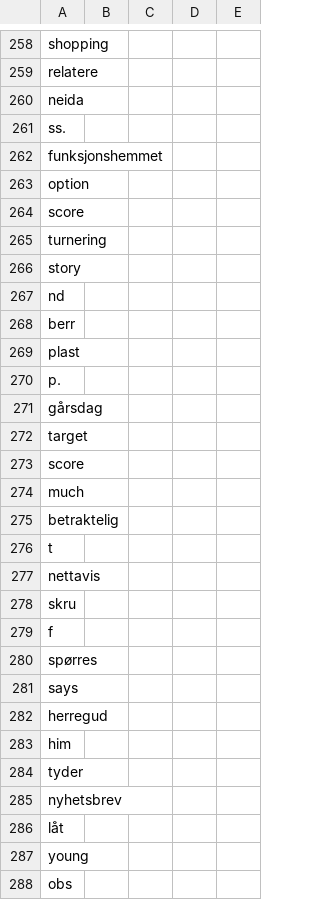
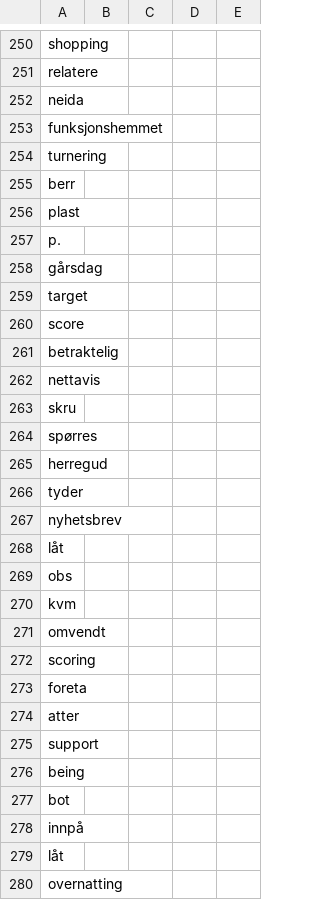
Before and after one commit to giellalt/dict-nob-sme, a CSV file: inc/kandidatar.csv, drawn as a sheet; only a part is shown, gaps mark what is left out; the shorter side is filled out with more unchanged rows; removed rows and columns are numbered as before the commit, all else as after; the diff covers the shown part only; the diff names each change by its address in the sheet, - before the commit and + after, or states it on an @@ line.

```diff
--- a/inc/kandidatar.csv
+++ b/inc/kandidatar.csv
-row 261: ss.
-row 263: option
-row 264: score
-row 266: story
-row 267: nd
-row 274: much
-row 276: t
-row 279: f
-row 281: says
-row 283: him
-row 287: young
```
Also changed, not shown: 6 added rows, 21 removed rows and 11 edited cells elsewhere in this file.
